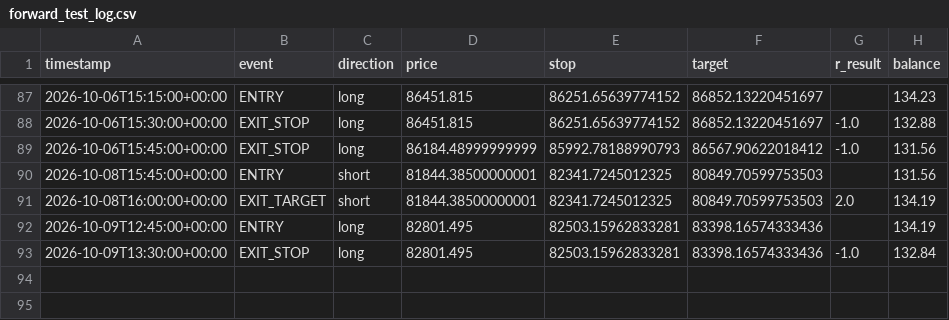
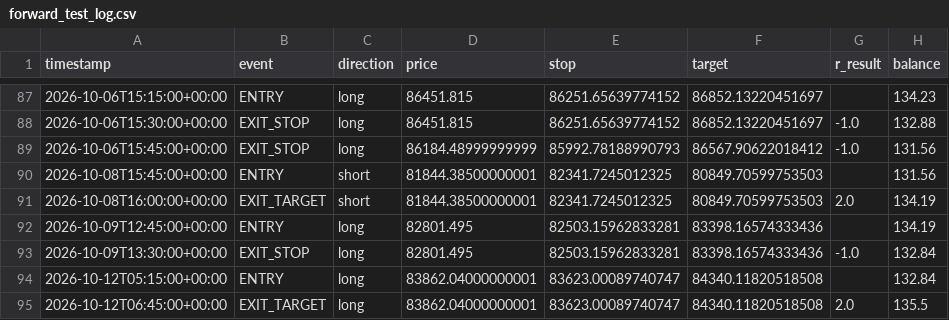
Before and after one commit to alir5za35ghp-sketch/My-btfccc-bot, a CSV file: forward_test_log.csv, drawn as a sheet; only a part is shown, gaps mark what is left out; the diff names each change by its address in the sheet, - before the commit and + after, or states it on an @@ line.

```diff
--- a/forward_test_log.csv
+++ b/forward_test_log.csv
+row 94: 2026-10-12T05:15:00+00:00 | ENTRY | long | 83862.04000000001 | 83623.00089740747 | 84340.11820518508 |  | 132.84
+row 95: 2026-10-12T06:45:00+00:00 | EXIT_TARGET | long | 83862.04000000001 | 83623.00089740747 | 84340.11820518508 | 2.0 | 135.5
```
Also changed, not shown: 1 other file.
